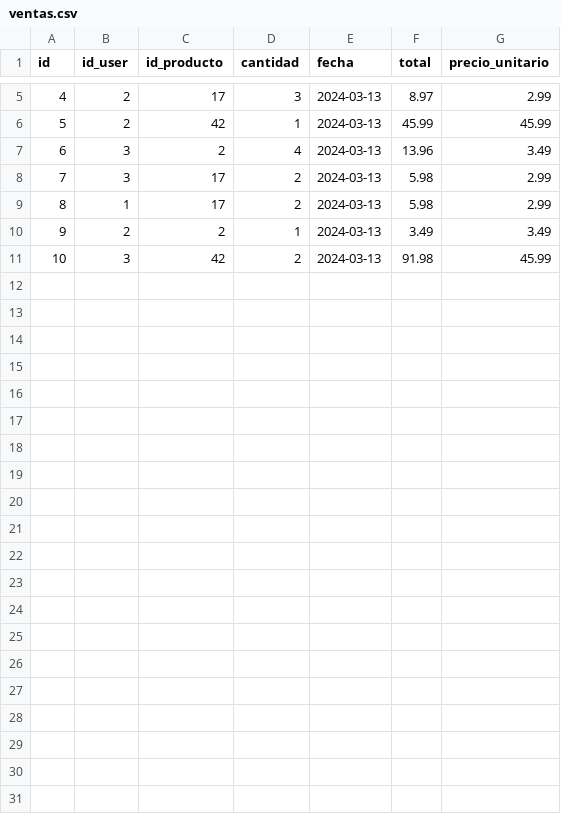
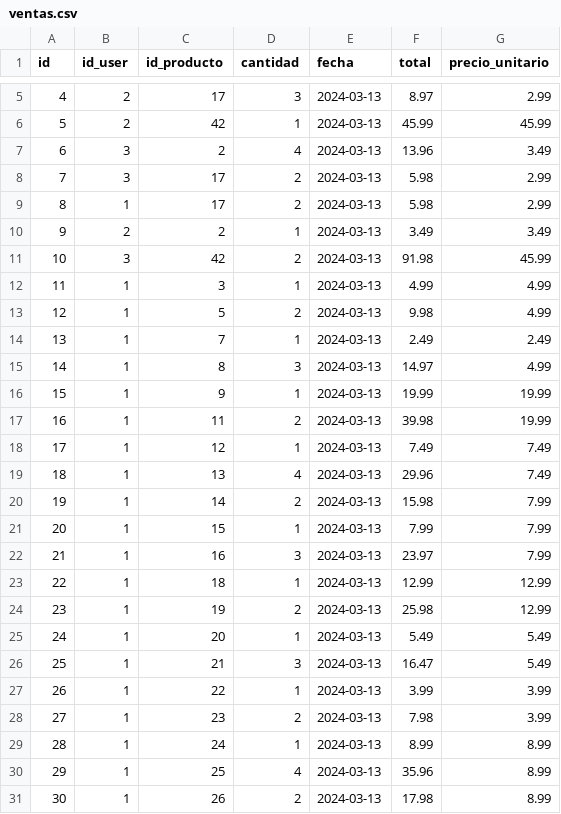
Before and after one commit to JulianB0315/super_market_py, a CSV file: chatbot-project-1/src/data/ventas.csv, drawn as a sheet; only a part is shown, gaps mark what is left out; the diff names each change by its address in the sheet, - before the commit and + after, or states it on an @@ line.

Commit message:
Update ventas.csv

```diff
--- a/chatbot-project-1/src/data/ventas.csv
+++ b/chatbot-project-1/src/data/ventas.csv
+row 12: 11 | 1 | 3 | 1 | 2024-03-13 | 4.99 | 4.99
+row 13: 12 | 1 | 5 | 2 | 2024-03-13 | 9.98 | 4.99
+row 14: 13 | 1 | 7 | 1 | 2024-03-13 | 2.49 | 2.49
+row 15: 14 | 1 | 8 | 3 | 2024-03-13 | 14.97 | 4.99
+row 16: 15 | 1 | 9 | 1 | 2024-03-13 | 19.99 | 19.99
+row 17: 16 | 1 | 11 | 2 | 2024-03-13 | 39.98 | 19.99
+row 18: 17 | 1 | 12 | 1 | 2024-03-13 | 7.49 | 7.49
+row 19: 18 | 1 | 13 | 4 | 2024-03-13 | 29.96 | 7.49
+row 20: 19 | 1 | 14 | 2 | 2024-03-13 | 15.98 | 7.99
+row 21: 20 | 1 | 15 | 1 | 2024-03-13 | 7.99 | 7.99
+row 22: 21 | 1 | 16 | 3 | 2024-03-13 | 23.97 | 7.99
+row 23: 22 | 1 | 18 | 1 | 2024-03-13 | 12.99 | 12.99
+row 24: 23 | 1 | 19 | 2 | 2024-03-13 | 25.98 | 12.99
+row 25: 24 | 1 | 20 | 1 | 2024-03-13 | 5.49 | 5.49
+row 26: 25 | 1 | 21 | 3 | 2024-03-13 | 16.47 | 5.49
+row 27: 26 | 1 | 22 | 1 | 2024-03-13 | 3.99 | 3.99
+row 28: 27 | 1 | 23 | 2 | 2024-03-13 | 7.98 | 3.99
+row 29: 28 | 1 | 24 | 1 | 2024-03-13 | 8.99 | 8.99
+row 30: 29 | 1 | 25 | 4 | 2024-03-13 | 35.96 | 8.99
+row 31: 30 | 1 | 26 | 2 | 2024-03-13 | 17.98 | 8.99
```
